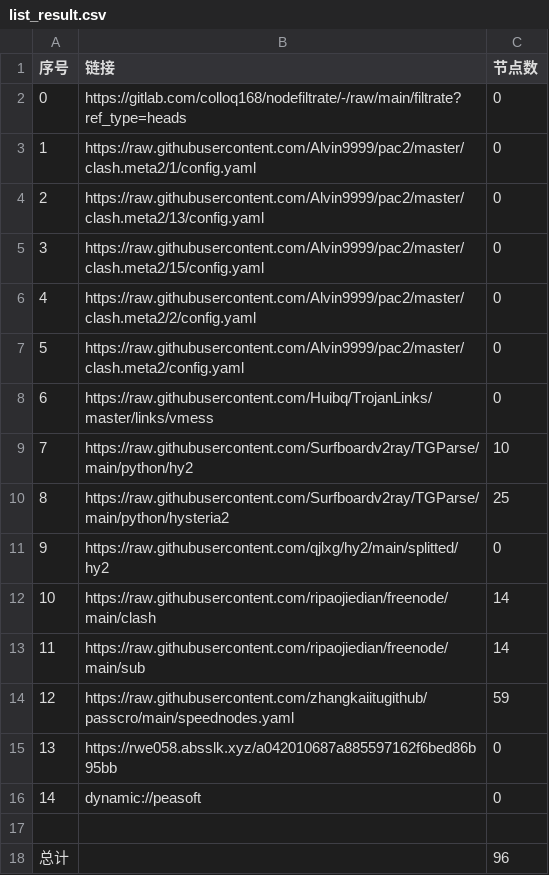
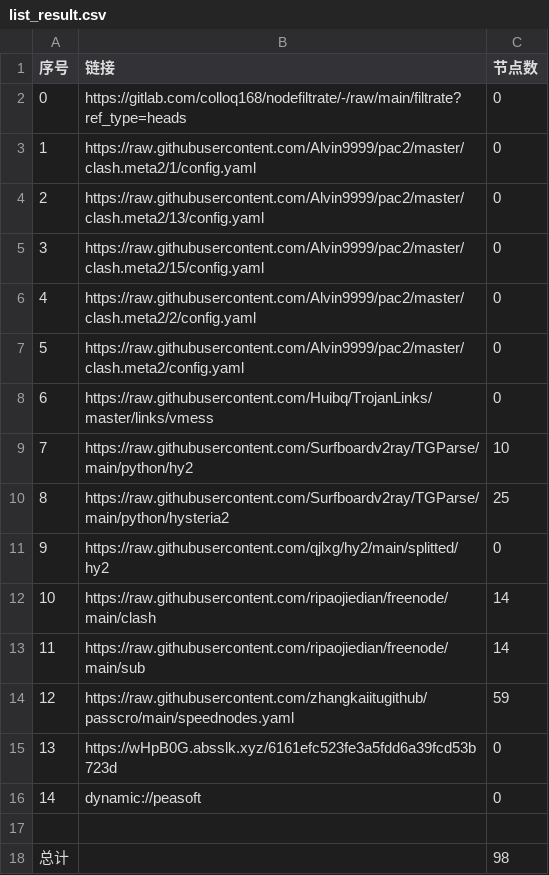
Before and after one commit to xlh001/AutoMergePublicNodes, a CSV file: list_result.csv, drawn as a sheet.

```diff
--- a/list_result.csv
+++ b/list_result.csv
@@ -14,5 +14,5 @@
 12,https://raw.githubusercontent.com/zhangkaiitugithub/passcro/main/speednodes.yaml,59
-13,https://rwe058.absslk.xyz/a042010687a885597162f6bed86b95bb,0
+13,https://wHpB0G.absslk.xyz/6161efc523fe3a5fdd6a39fcd53b723d,0
 14,dynamic://peasoft,0
 
-总计,,96
+总计,,98
```
Also changed, not shown: 15 other files.
